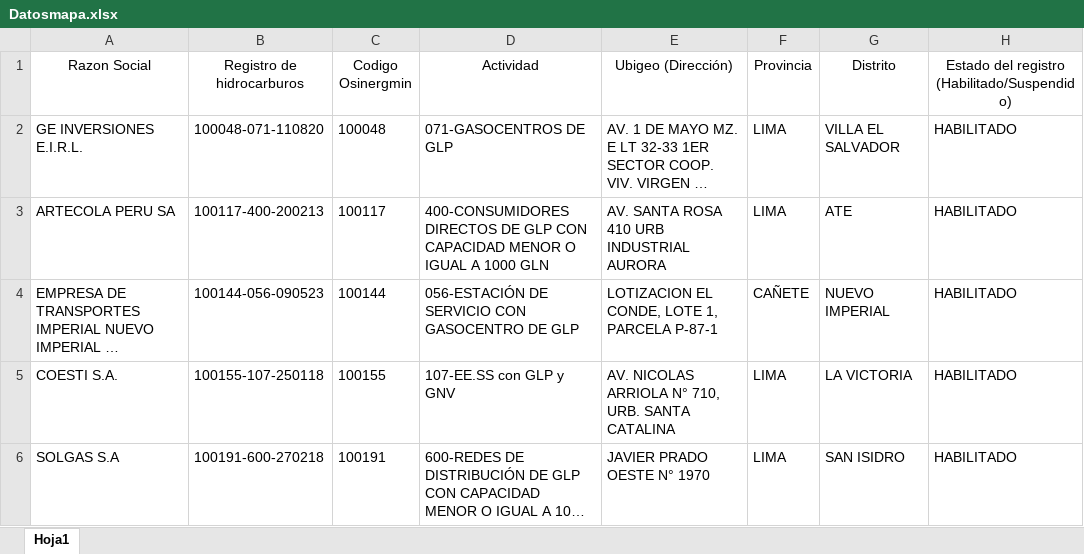
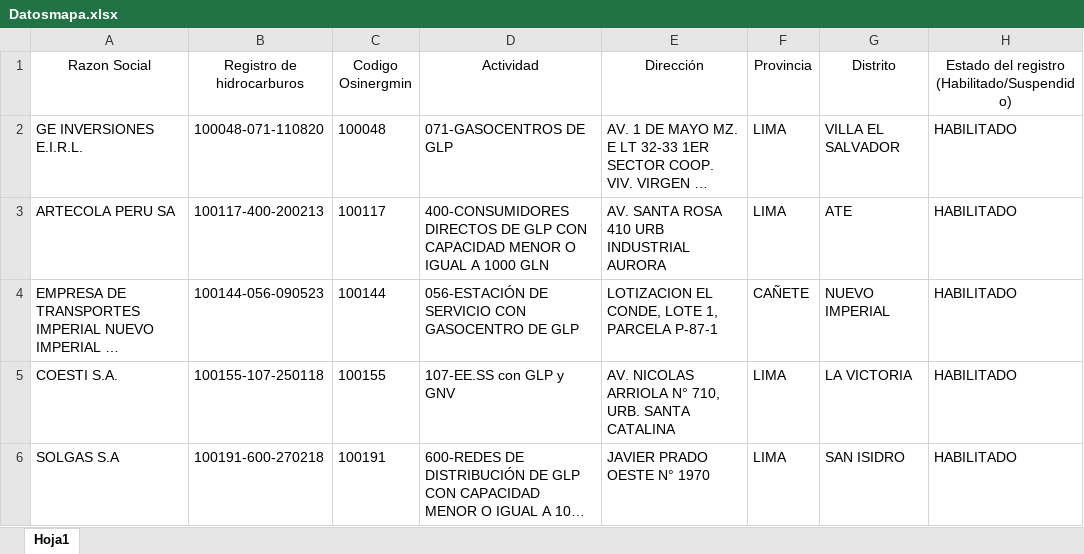
Before and after one commit to joselinomauriciotejada2301-cloud/mapa, an Excel workbook: Datosmapa.xlsx, sheet Hoja1, drawn as a sheet; only a part is shown; long unchanged cells end in …; values as stored, in another font and other column widths than the file's, no borders; table styles not drawn; the diff names each change by its address in the sheet, - before the commit and + after, or states it on an @@ line.

Commit message:
Add files via upload

```diff
--- a/Datosmapa.xlsx (sheet Hoja1)
+++ b/Datosmapa.xlsx (sheet Hoja1)
-E1: Ubigeo (Dirección)
+E1: Dirección
```
